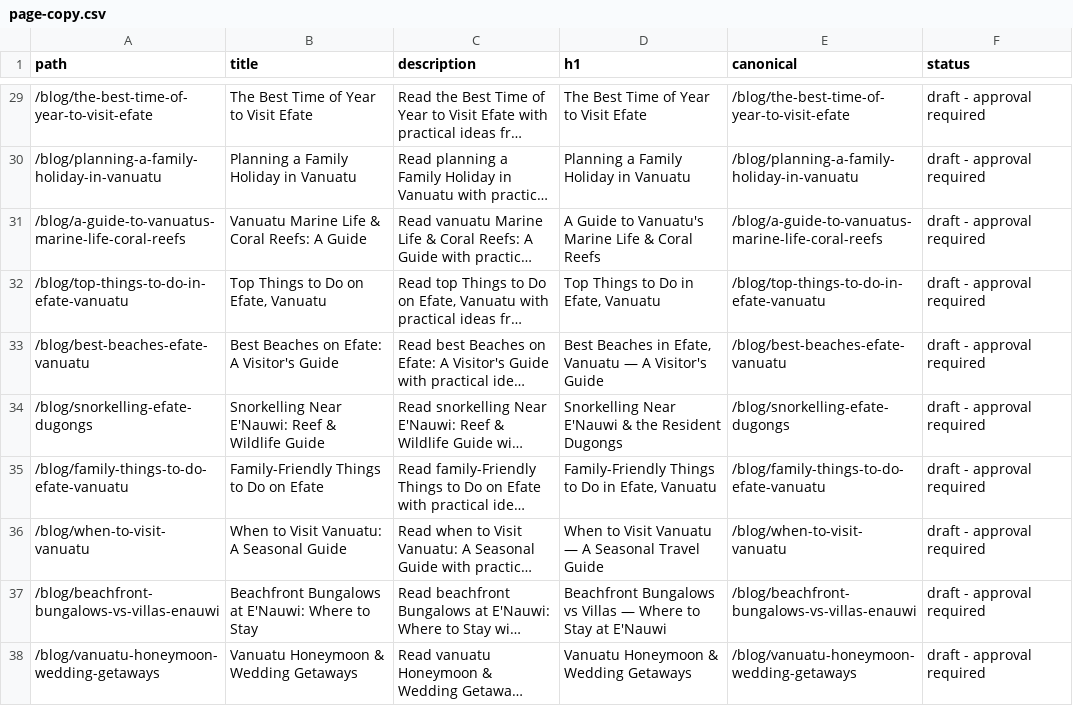
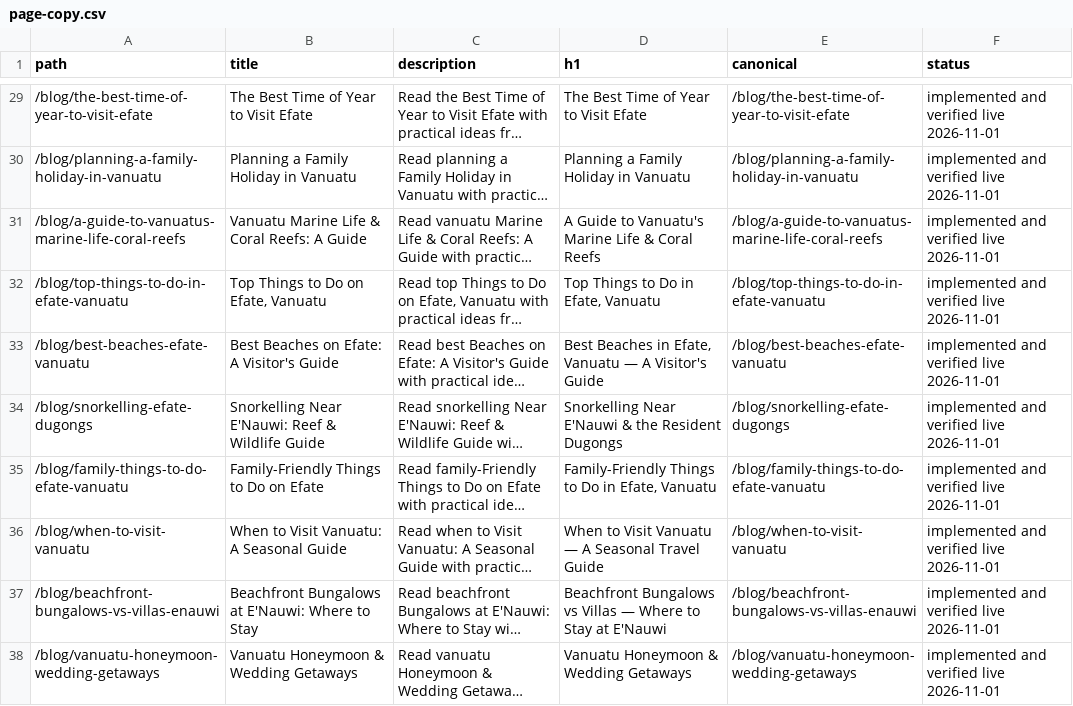
Before and after one commit to stevetoti/enauwi-resort, a CSV file: docs/seo/page-copy.csv, drawn as a sheet; only a part is shown, gaps mark what is left out; long unchanged cells end in …; the diff covers the shown part only; the diff names each change by its address in the sheet, - before the commit and + after, or states it on an @@ line.

```diff
--- a/docs/seo/page-copy.csv
+++ b/docs/seo/page-copy.csv
-F29:F38 (status): draft - approval required
+F29:F38 (status): implemented and verified live 2026-11-01
```
Also changed, not shown: 29 edited cells elsewhere in this file, docs/seo/audit/after-2026-11-01/pages.csv, docs/seo/audit/baseline-2026-11-01/pages.csv, 18 other files.
